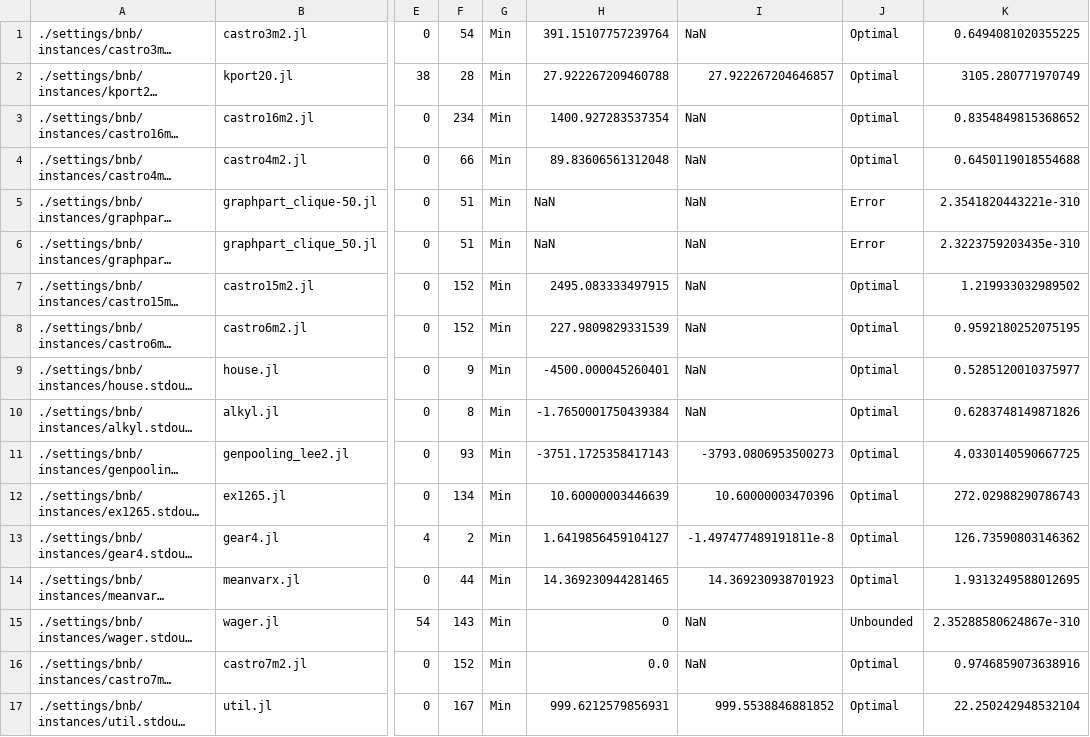
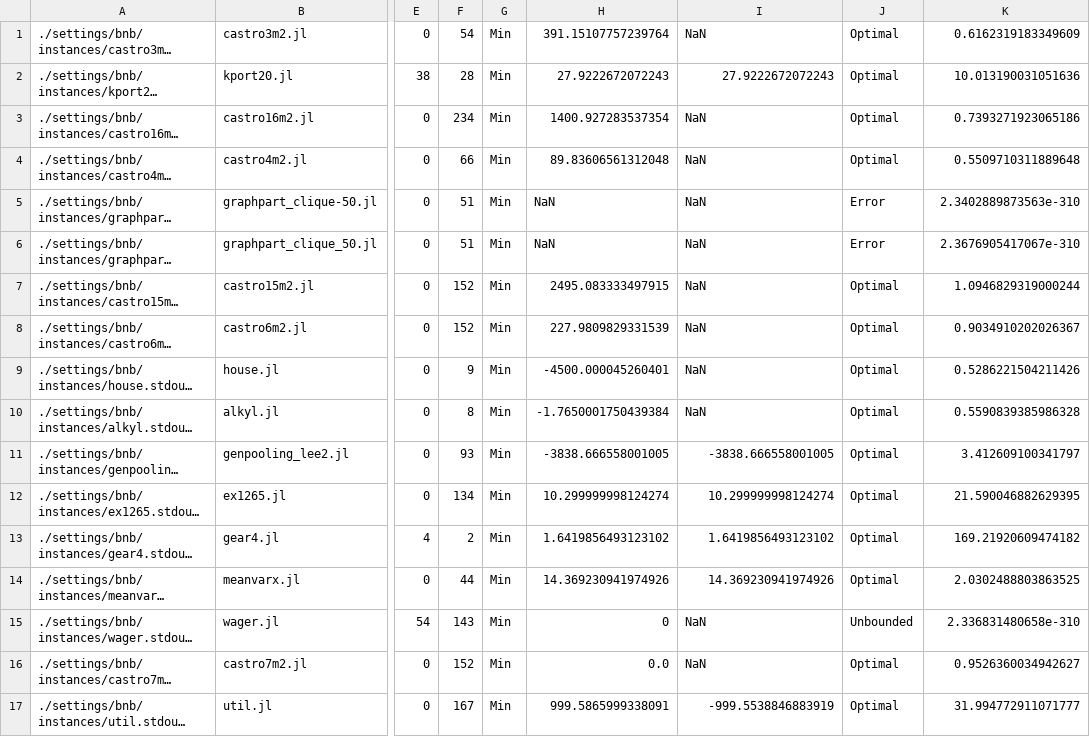
Before and after one commit to Wikunia/BnBVisual, a CSV file: data/bnb_data.csv, drawn as a sheet; only a part is shown, gaps mark what is left out; long unchanged cells end in …; the diff covers the shown part only; the diff names each change by its address in the sheet, - before the commit and + after, or states it on an @@ line.

Commit message:
updating data

```diff
--- a/data/bnb_data.csv
+++ b/data/bnb_data.csv
-K1: 0.6494081020355225
+K1: 0.6162319183349609
-H2: 27.922267209460788
+H2: 27.9222672072243
-I2: 27.922267204646857
+I2: 27.9222672072243
-K2: 3105.280771970749
+K2: 10.013190031051636
-K3: 0.8354849815368652
+K3: 0.7393271923065186
-K4: 0.6450119018554688
+K4: 0.5509710311889648
-K5: 2.3541820443221e-310
+K5: 2.3402889873563e-310
-K6: 2.3223759203435e-310
+K6: 2.3676905417067e-310
-K7: 1.219933032989502
+K7: 1.0946829319000244
-K8: 0.9592180252075195
+K8: 0.9034910202026367
-K9: 0.5285120010375977
+K9: 0.5286221504211426
-K10: 0.6283748149871826
+K10: 0.5590839385986328
-H11: -3751.1725358417143
+H11: -3838.666558001005
-I11: -3793.0806953500273
+I11: -3838.666558001005
-K11: 4.0330140590667725
+K11: 3.412609100341797
-H12: 10.60000003446639
+H12: 10.299999998124274
-I12: 10.60000003470396
+I12: 10.299999998124274
-K12: 272.02988290786743
+K12: 21.590046882629395
-H13: 1.6419856459104127
+H13: 1.6419856493123102
-I13: -1.497477489191811e-8
+I13: 1.6419856493123102
-K13: 126.73590803146362
+K13: 169.21920609474182
-H14: 14.369230944281465
+H14: 14.369230941974926
-I14: 14.369230938701923
+I14: 14.369230941974926
-K14: 1.9313249588012695
+K14: 2.0302488803863525
-K15: 2.35288580624867e-310
+K15: 2.336831480658e-310
-K16: 0.9746859073638916
+K16: 0.9526360034942627
-H17: 999.6212579856931
+H17: 999.5865999338091
-I17: 999.5538846881852
+I17: -999.5538846883919
-K17: 22.250242948532104
+K17: 31.994772911071777
```
Also changed, not shown: 80 edited cells elsewhere in this file, data/bnb-p02_data.csv, data/bnb-ts-dfs_data.csv, 9 other files.
